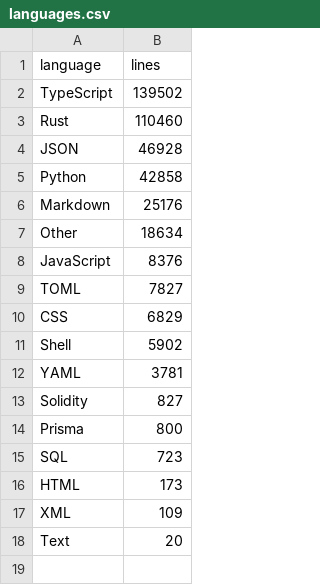
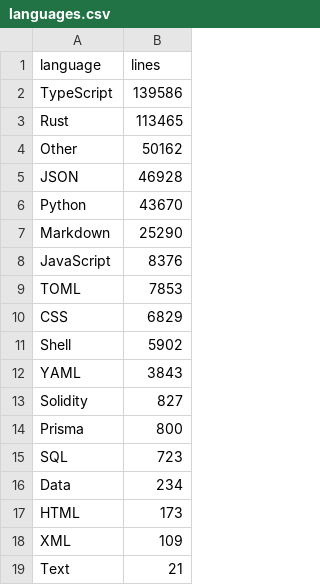
Before and after one commit to BasisTradingDotNet/.github, a CSV file: data/languages.csv, drawn as a sheet.

```diff
--- a/data/languages.csv
+++ b/data/languages.csv
@@ -1,13 +1,13 @@
 language,lines
-TypeScript,139502
-Rust,110460
+TypeScript,139586
+Rust,113465
+Other,50162
 JSON,46928
-Python,42858
-Markdown,25176
-Other,18634
+Python,43670
+Markdown,25290
 JavaScript,8376
-TOML,7827
+TOML,7853
 CSS,6829
 Shell,5902
-YAML,3781
+YAML,3843
 Solidity,827
@@ -15,4 +15,5 @@ Prisma,800
 SQL,723
+Data,234
 HTML,173
 XML,109
-Text,20
+Text,21
```
Also changed, not shown: data/daily.csv, data/punchcard.csv, 20 other files.
